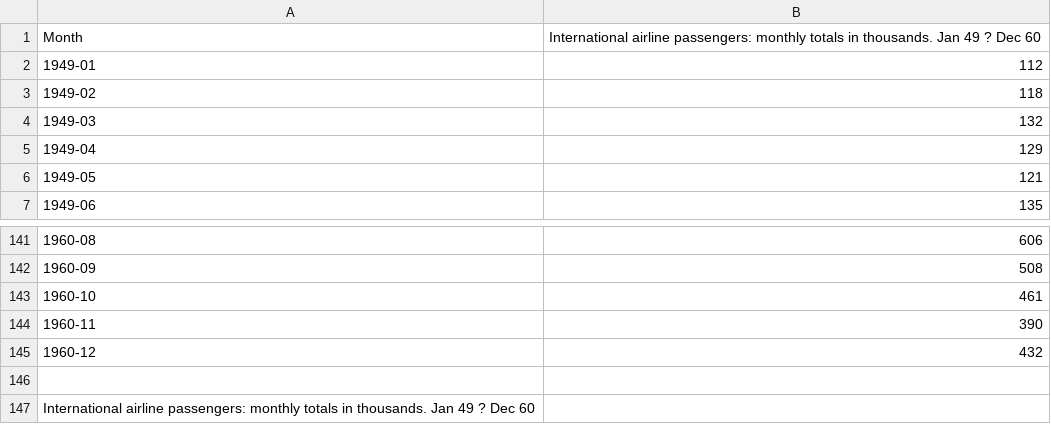
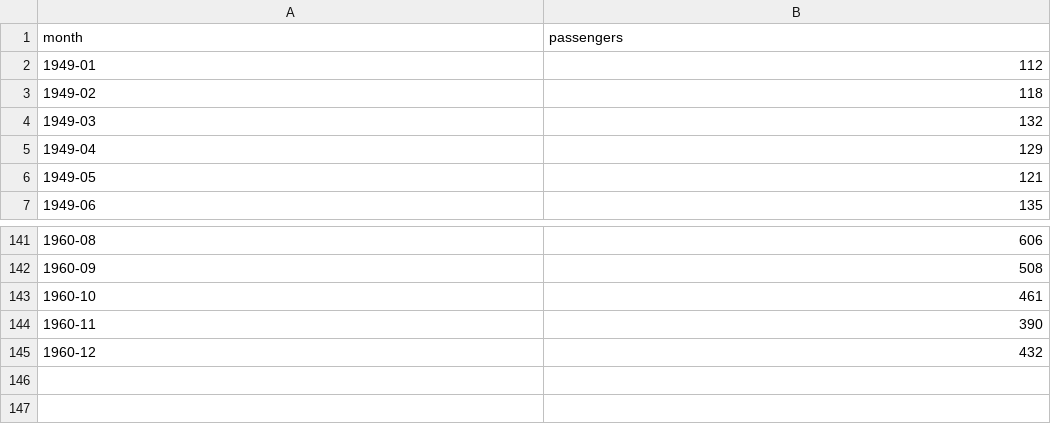
Before and after one commit to DUanalytics/datasets, a CSV file: csv/international-airline-passengers.csv, drawn as a sheet; only a part is shown, gaps mark what is left out.

Commit message:
Update international-airline-passengers.csv

```diff
--- a/csv/international-airline-passengers.csv
+++ b/csv/international-airline-passengers.csv
@@ -1,2 +1,2 @@
-"Month","International airline passengers: monthly totals in thousands. Jan 49 ? Dec 60"
+"month","passengers"
 "1949-01",112
@@ -145,3 +145 @@
 "1960-12",432
-
-International airline passengers: monthly totals in thousands. Jan 49 ? Dec 60
```
